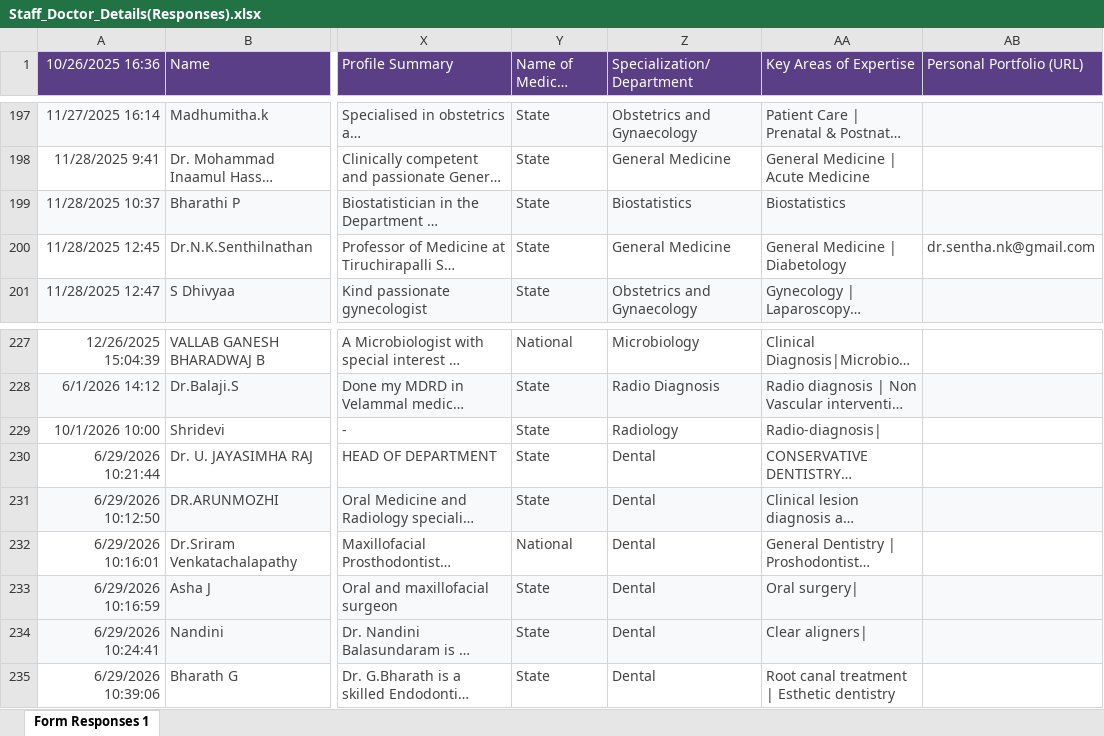
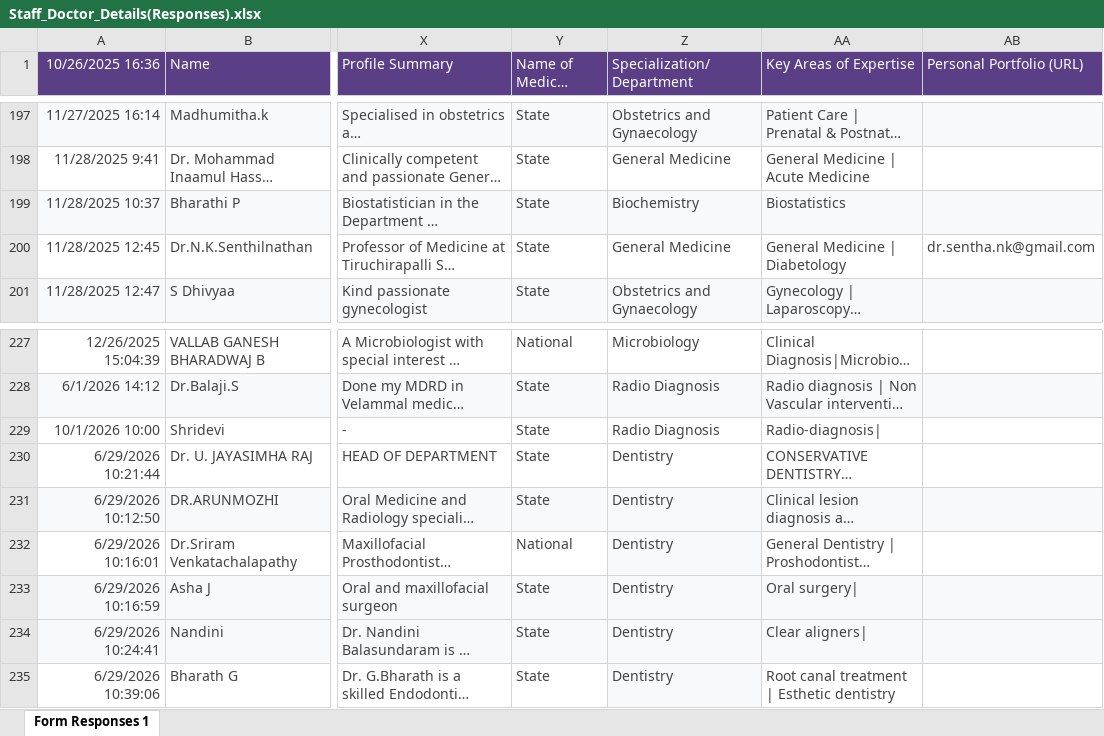
Before and after one commit to amulxc/NewSRMTrichy, an Excel workbook: assets/excel/Staff_Doctor_Details(Responses).xlsx, sheet Form Responses 1, drawn as a sheet; only a part is shown, gaps mark what is left out; long unchanged cells end in …; values as stored, in another font and other column widths than the file's, no borders; the diff names each change by its address in the sheet, - before the commit and + after, or states it on an @@ line.

Commit message:
Reverted doctors profiles in department specialities

```diff
--- a/assets/excel/Staff_Doctor_Details(Responses).xlsx (sheet Form Responses 1)
+++ b/assets/excel/Staff_Doctor_Details(Responses).xlsx (sheet Form Responses 1)
-Z199 (Specialization/Department): Biostatistics
+Z199 (Specialization/Department): Biochemistry
-Z229 (Specialization/Department): Radiology
+Z229 (Specialization/Department): Radio Diagnosis
-Z230:Z235 (Specialization/Department): Dental
+Z230:Z235 (Specialization/Department): Dentistry
-Z232 fill: none
+Z232 fill: #F8F9FA
-Z235 fill: none
+Z235 fill: #F8F9FA
```
Also changed, not shown: 2 other files.
